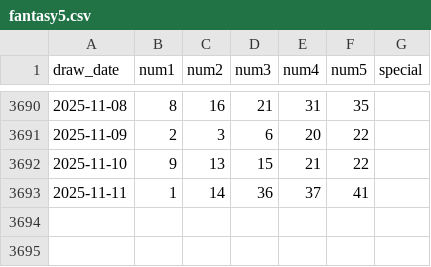
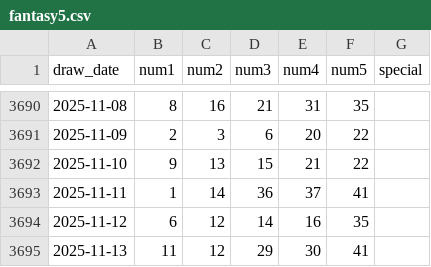
Before and after one commit to kmccartney24la/Lottery-Analysis-App, a CSV file: public/data/ga/fantasy5.csv, drawn as a sheet; only a part is shown, gaps mark what is left out.

```diff
--- a/public/data/ga/fantasy5.csv
+++ b/public/data/ga/fantasy5.csv
@@ -3693 +3693,3 @@ draw_date,num1,num2,num3,num4,num5,special
 2025-11-11,1,14,36,37,41,
+2025-11-12,6,12,14,16,35,
+2025-11-13,11,12,29,30,41,
```
